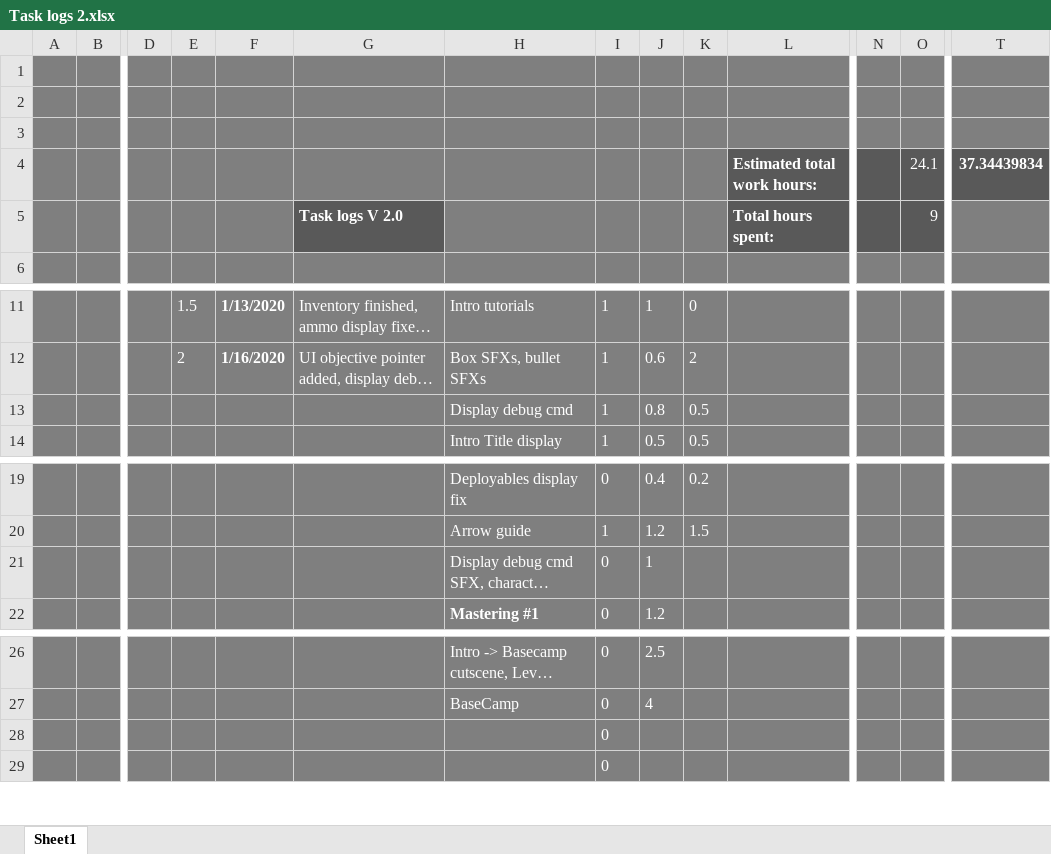
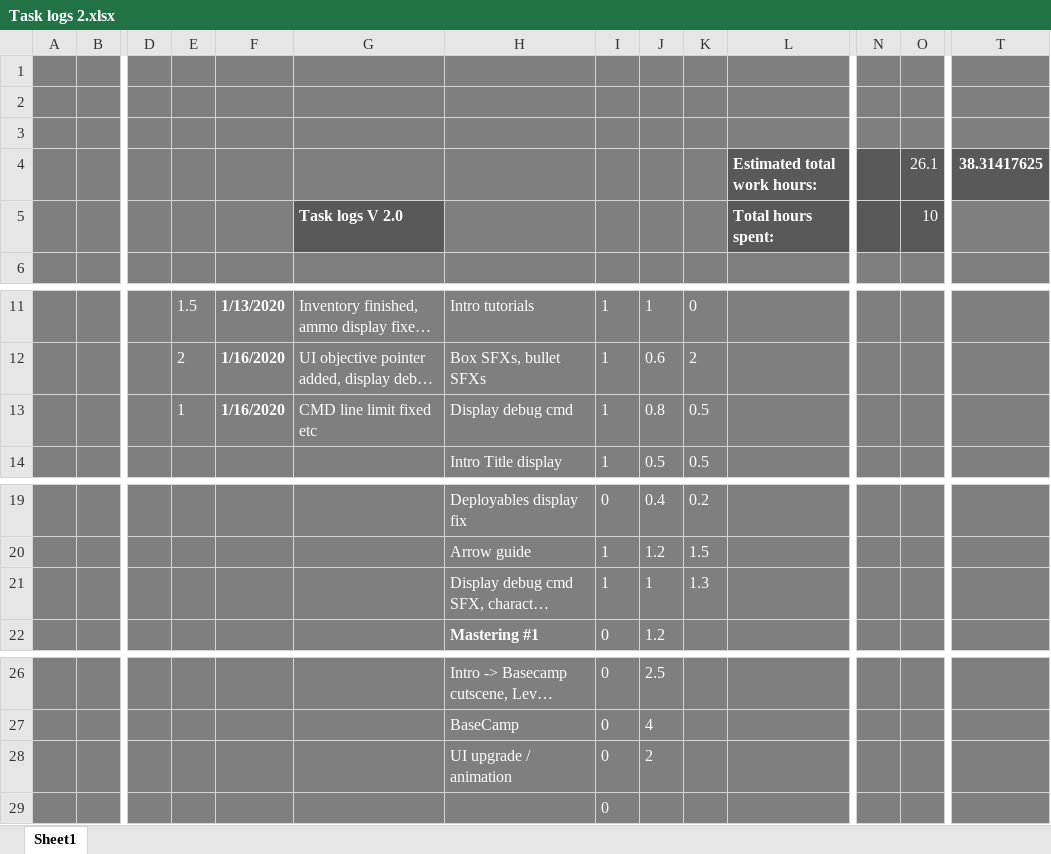
Before and after one commit to HBRYU/Flammable_Blood, an Excel workbook: Task logs 2.xlsx, sheet Sheet1, drawn as a sheet; only a part is shown, gaps mark what is left out; long unchanged cells end in …; values as stored, in another font and other column widths than the file's, no borders; removed rows and columns are numbered as before the commit, all else as after; rows hold the shown columns only; the diff names each change by its address in the sheet, - before the commit and + after, or states it on an @@ line.

```diff
--- a/Task logs 2.xlsx (sheet Sheet1)
+++ b/Task logs 2.xlsx (sheet Sheet1)
-O4: 24.1
+O4: 26.1
-T4: 37.34439834
+T4: 38.31417625
-O5: 9
+O5: 10
-E13: (empty)
+E13: 1
-F13: (empty)
+F13: 1/16/2020
-G13: (empty)
+G13: CMD line limit fixed etc
-I21: 0
+I21: 1
-K21: (empty)
+K21: 1.3
-row 28:  |  |  |  |  |  |  | 0
+row 28:  |  |  |  |  |  | UI upgrade / animation | 0 | 2
```
Also changed, not shown: 10 other files.
